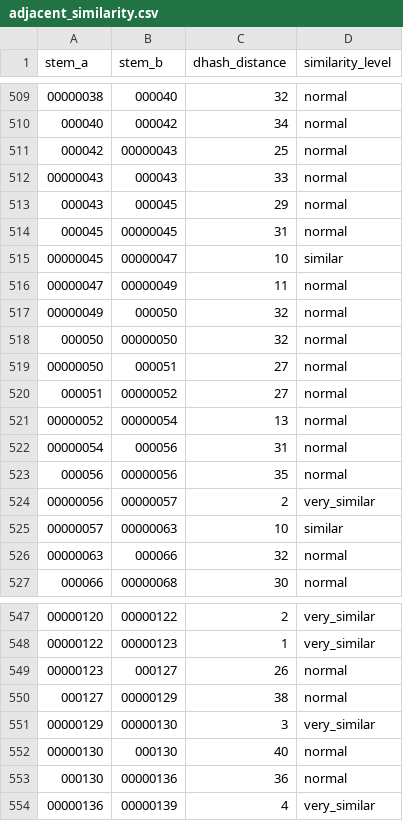
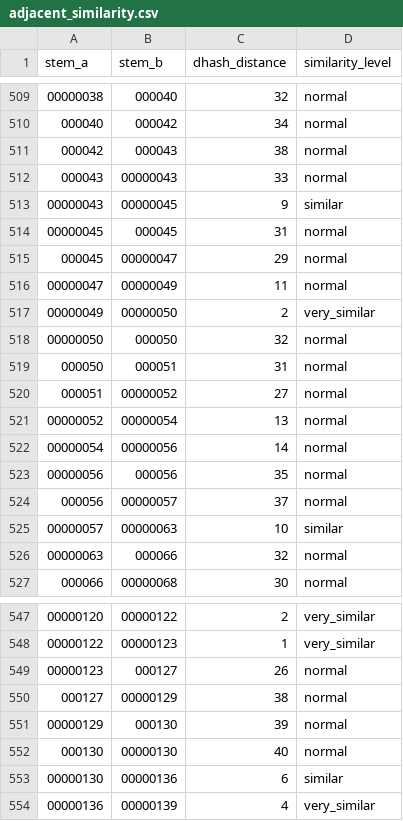
Before and after one commit to Stradlin1/liamdan_Shu_Anlin, a CSV file: dataset_health_report/adjacent_similarity.csv, drawn as a sheet; only a part is shown, gaps mark what is left out; the diff covers the shown part only.

```diff
--- a/dataset_health_report/adjacent_similarity.csv
+++ b/dataset_health_report/adjacent_similarity.csv
@@ -510,16 +510,16 @@
 000040,000042,34,normal
-000042,00000043,25,normal
-00000043,000043,33,normal
-000043,000045,29,normal
-000045,00000045,31,normal
-00000045,00000047,10,similar
+000042,000043,38,normal
+000043,00000043,33,normal
+00000043,00000045,9,similar
+00000045,000045,31,normal
+000045,00000047,29,normal
 00000047,00000049,11,normal
-00000049,000050,32,normal
-000050,00000050,32,normal
-00000050,000051,27,normal
+00000049,00000050,2,very_similar
+00000050,000050,32,normal
+000050,000051,31,normal
 000051,00000052,27,normal
 00000052,00000054,13,normal
-00000054,000056,31,normal
-000056,00000056,35,normal
-00000056,00000057,2,very_similar
+00000054,00000056,14,normal
+00000056,000056,35,normal
+000056,00000057,37,normal
 00000057,00000063,10,similar
@@ -550,5 +550,5 @@
 000127,00000129,38,normal
-00000129,00000130,3,very_similar
-00000130,000130,40,normal
-000130,00000136,36,normal
+00000129,000130,39,normal
+000130,00000130,40,normal
+00000130,00000136,6,similar
 00000136,00000139,4,very_similar
```
Also changed, not shown: 10 added rows, 10 removed rows and 37 edited cells elsewhere in this file, dataset_health_report/class_stats.csv, dataset_health_report/issues.csv, 3 other files.
